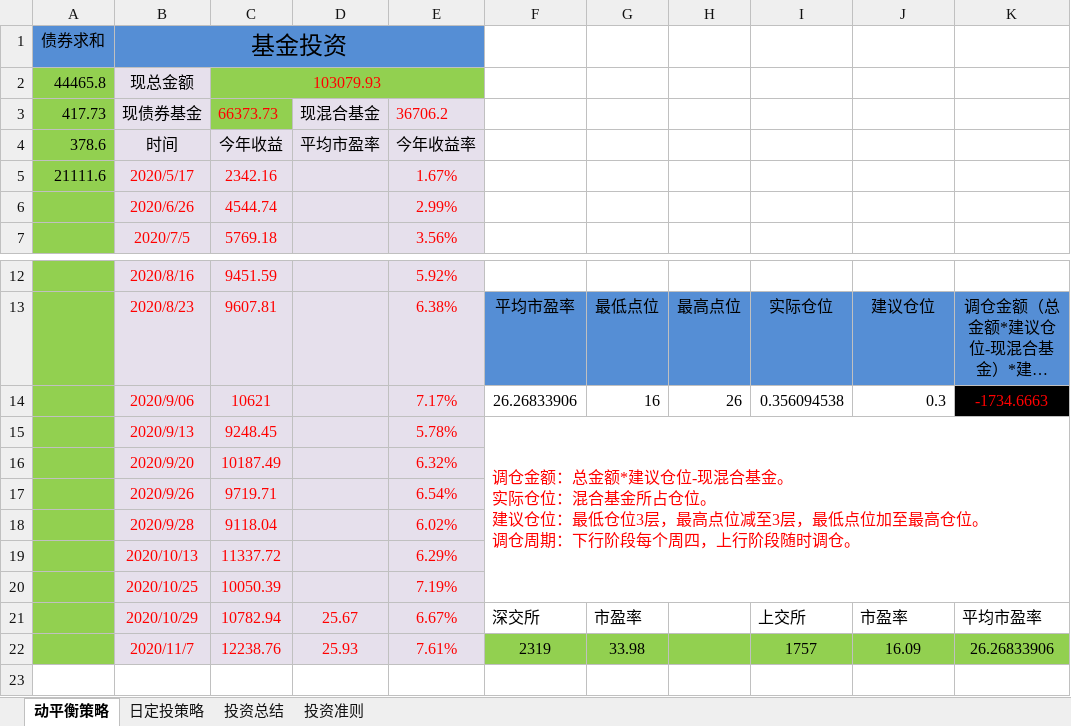
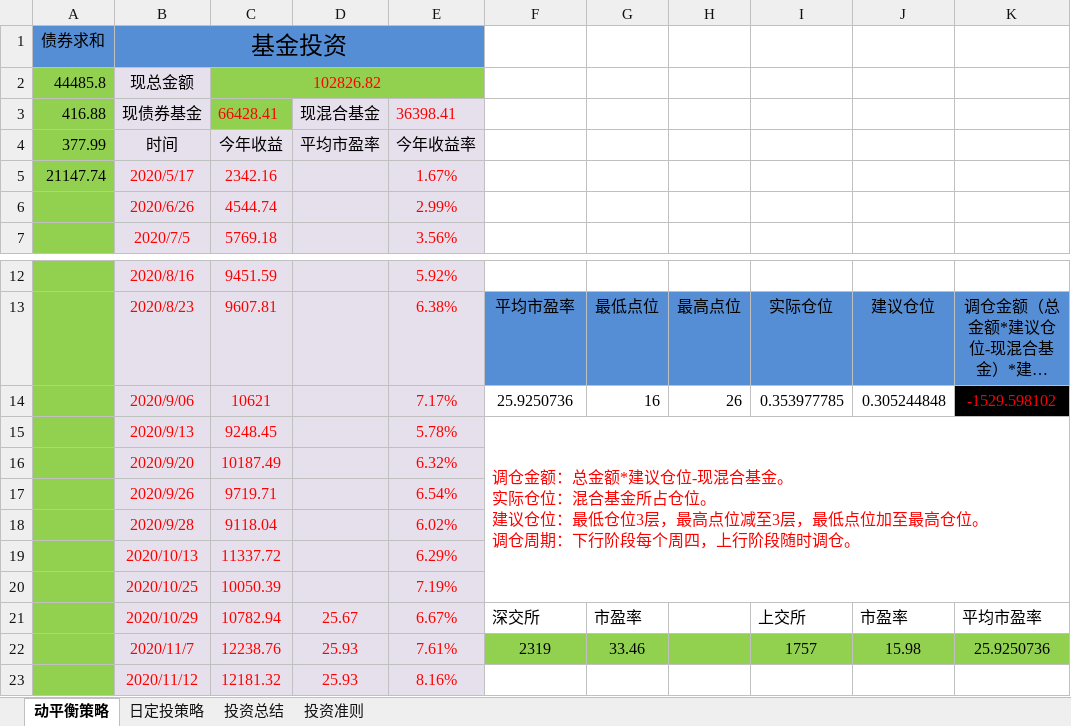
Before and after one commit to 77768699/fund-investment, an Excel workbook: 基金总结.xlsx, sheet 动平衡策略, drawn as a sheet; only a part is shown, gaps mark what is left out; long unchanged cells end in …; values as stored, in another font and other column widths than the file's, no borders; charts and pictures not drawn; the diff names each change by its address in the sheet, - before the commit and + after, or states it on an @@ line.

Commit message:
20201112

```diff
--- a/基金总结.xlsx (sheet 动平衡策略)
+++ b/基金总结.xlsx (sheet 动平衡策略)
-A2: 44465.8
+A2: 44485.8
-C2: 103079.93
+C2: 102826.82
-A3: 417.73
+A3: 416.88
-C3: 66373.73
+C3: 66428.41
-E3: 36706.2
+E3: 36398.41
-A4: 378.6
+A4: 377.99
-A5: 21111.6
+A5: 21147.74
-F14: 26.26833906
+F14: 25.9250736
-I14: 0.356094538
+I14: 0.353977785
-J14: 0.3
+J14: 0.305244848
-K14: -1734.6663
+K14: -1529.598102
-G22: 33.98
+G22: 33.46
-J22: 16.09
+J22: 15.98
-K22: 26.26833906
+K22: 25.9250736
+row 23:  | 2020/11/12 | 12181.32 | 25.93 | 8.16%
```
Also changed, not shown: sheet 日定投策略, charts or pictures.
